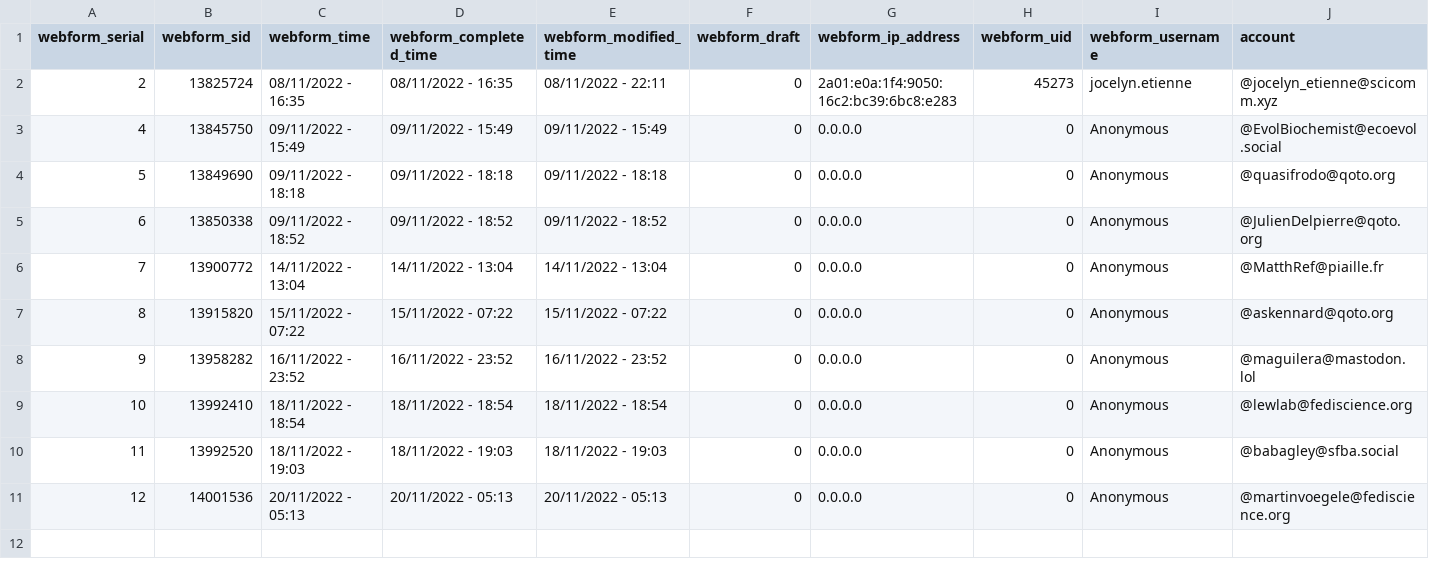
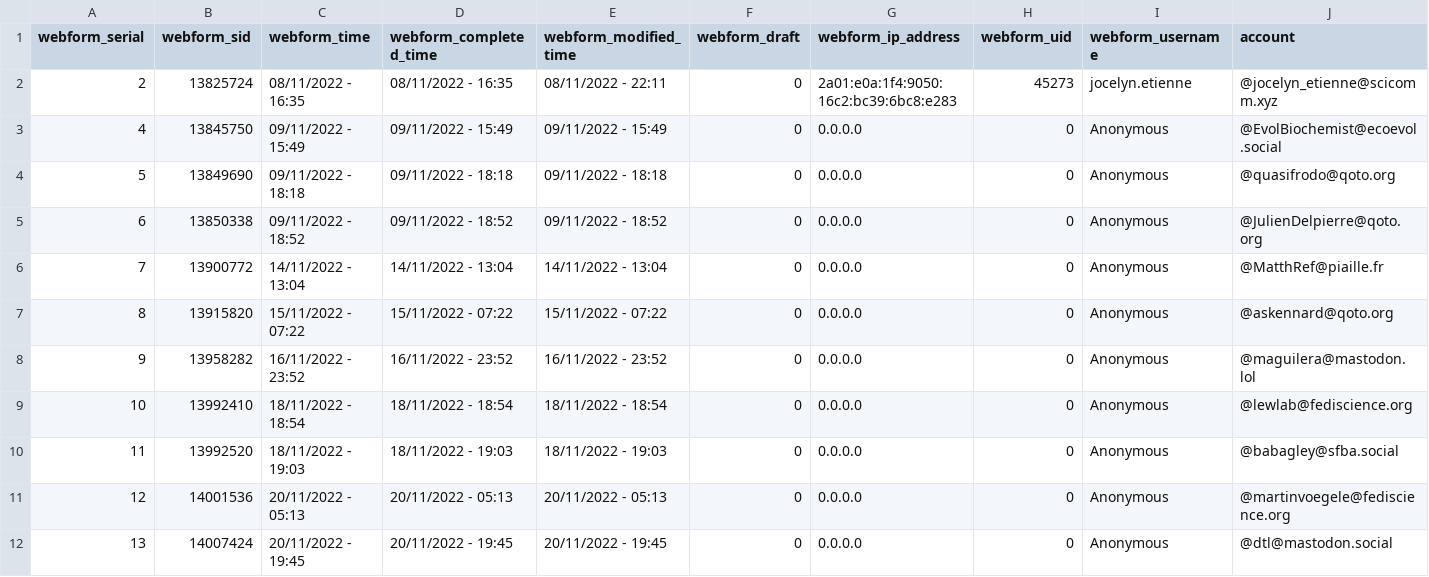
Before and after one commit to jocelynetienne/Mastodon-Biophysicists, a CSV file: resources/biophysicists_on_mastodon.csv, drawn as a sheet; only a part is shown; rows hold the shown columns only; the diff names each change by its address in the sheet, - before the commit and + after, or states it on an @@ line.

Commit message:
added new users

```diff
--- a/resources/biophysicists_on_mastodon.csv
+++ b/resources/biophysicists_on_mastodon.csv
+row 12: 13 | 14007424 | 20/11/2022 - 19:45 | 20/11/2022 - 19:45 | 20/11/2022 - 19:45 | 0 | 0.0.0.0 | 0 | Anonymous | @dtl@mastodon.social
```
